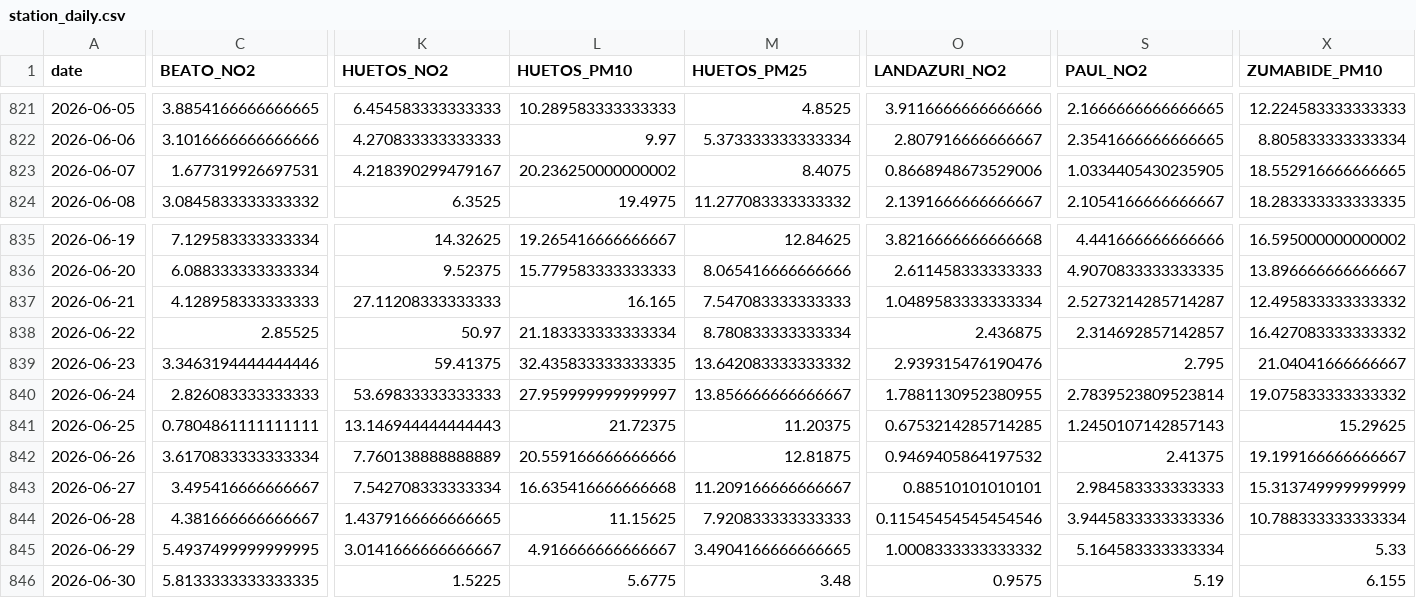
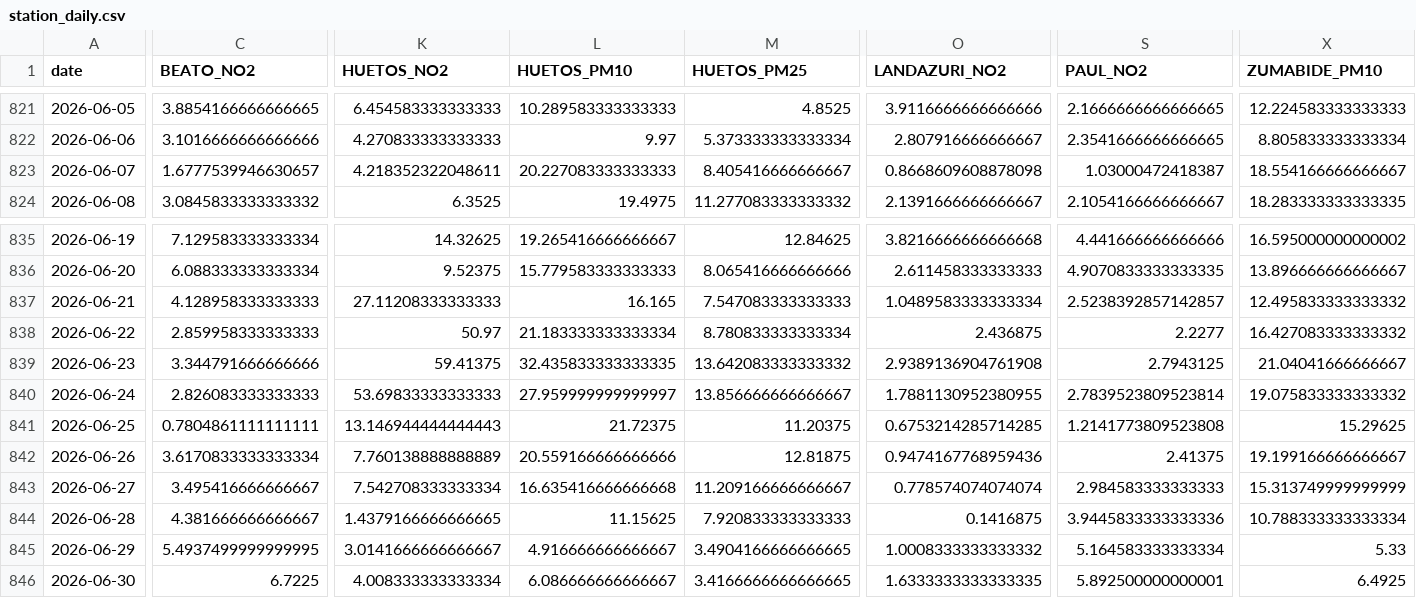
Before and after one commit to eortas/Gasteiz_air_quality, a CSV file: data/processed/station_daily.csv, drawn as a sheet; only a part is shown, gaps mark what is left out; the diff covers the shown part only; the diff names each change by its address in the sheet, - before the commit and + after, or states it on an @@ line.

```diff
--- a/data/processed/station_daily.csv
+++ b/data/processed/station_daily.csv
-C823 (BEATO_NO2): 1.677319926697531
+C823 (BEATO_NO2): 1.6777539946630657
-K823 (HUETOS_NO2): 4.218390299479167
+K823 (HUETOS_NO2): 4.218352322048611
-L823 (HUETOS_PM10): 20.236250000000002
+L823 (HUETOS_PM10): 20.227083333333333
-M823 (HUETOS_PM25): 8.4075
+M823 (HUETOS_PM25): 8.405416666666667
-O823 (LANDAZURI_NO2): 0.8668948673529006
+O823 (LANDAZURI_NO2): 0.8668609608878098
-S823 (PAUL_NO2): 1.0334405430235905
+S823 (PAUL_NO2): 1.03000472418387
-X823 (ZUMABIDE_PM10): 18.552916666666665
+X823 (ZUMABIDE_PM10): 18.554166666666667
-S837 (PAUL_NO2): 2.5273214285714287
+S837 (PAUL_NO2): 2.5238392857142857
-C838 (BEATO_NO2): 2.85525
+C838 (BEATO_NO2): 2.859958333333333
-S838 (PAUL_NO2): 2.314692857142857
+S838 (PAUL_NO2): 2.2277
-C839 (BEATO_NO2): 3.3463194444444446
+C839 (BEATO_NO2): 3.344791666666666
-O839 (LANDAZURI_NO2): 2.939315476190476
+O839 (LANDAZURI_NO2): 2.9389136904761908
-S839 (PAUL_NO2): 2.795
+S839 (PAUL_NO2): 2.7943125
-S841 (PAUL_NO2): 1.2450107142857143
+S841 (PAUL_NO2): 1.2141773809523808
-O842 (LANDAZURI_NO2): 0.9469405864197532
+O842 (LANDAZURI_NO2): 0.9474167768959436
-O843 (LANDAZURI_NO2): 0.88510101010101
+O843 (LANDAZURI_NO2): 0.778574074074074
-O844 (LANDAZURI_NO2): 0.11545454545454546
+O844 (LANDAZURI_NO2): 0.1416875
-C846 (BEATO_NO2): 5.8133333333333335
+C846 (BEATO_NO2): 6.7225
-K846 (HUETOS_NO2): 1.5225
+K846 (HUETOS_NO2): 4.008333333333334
-L846 (HUETOS_PM10): 5.6775
+L846 (HUETOS_PM10): 6.086666666666667
-M846 (HUETOS_PM25): 3.48
+M846 (HUETOS_PM25): 3.4166666666666665
-O846 (LANDAZURI_NO2): 0.9575
+O846 (LANDAZURI_NO2): 1.6333333333333335
-S846 (PAUL_NO2): 5.19
+S846 (PAUL_NO2): 5.892500000000001
-X846 (ZUMABIDE_PM10): 6.155
+X846 (ZUMABIDE_PM10): 6.4925
```
Also changed, not shown: 17 edited cells elsewhere in this file, 37 other files.
